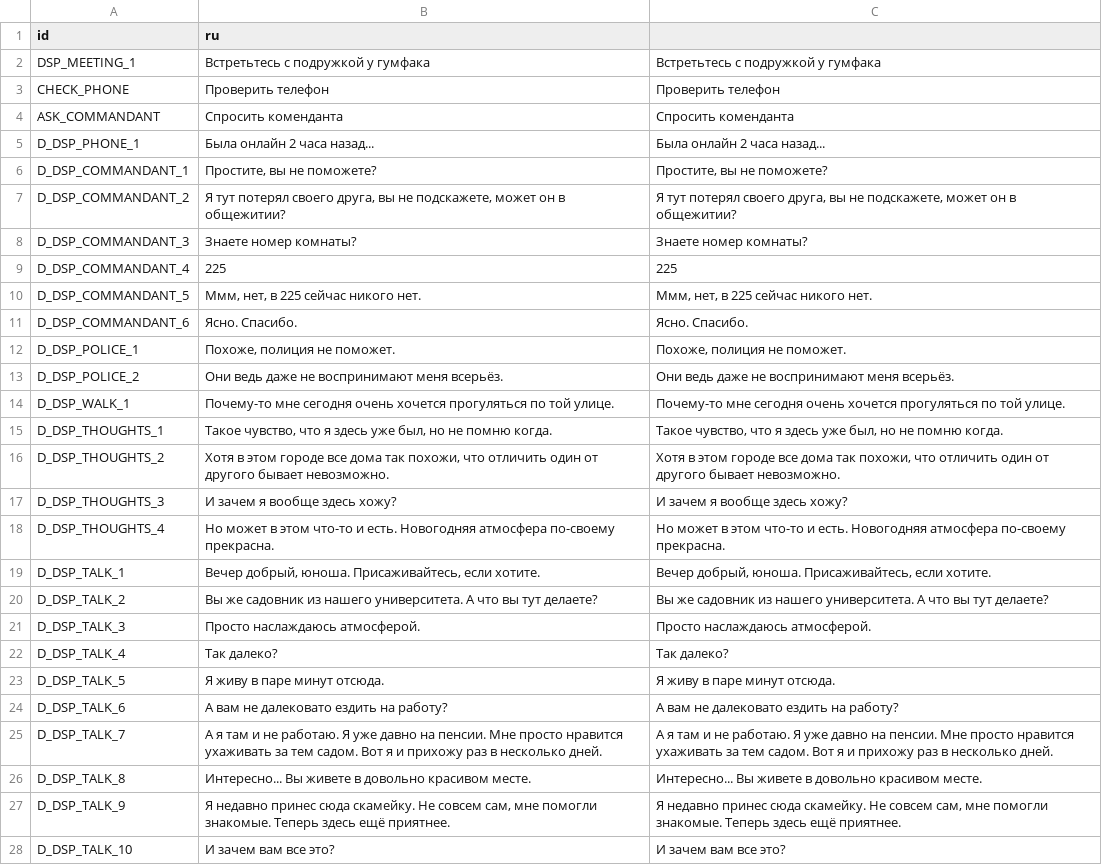
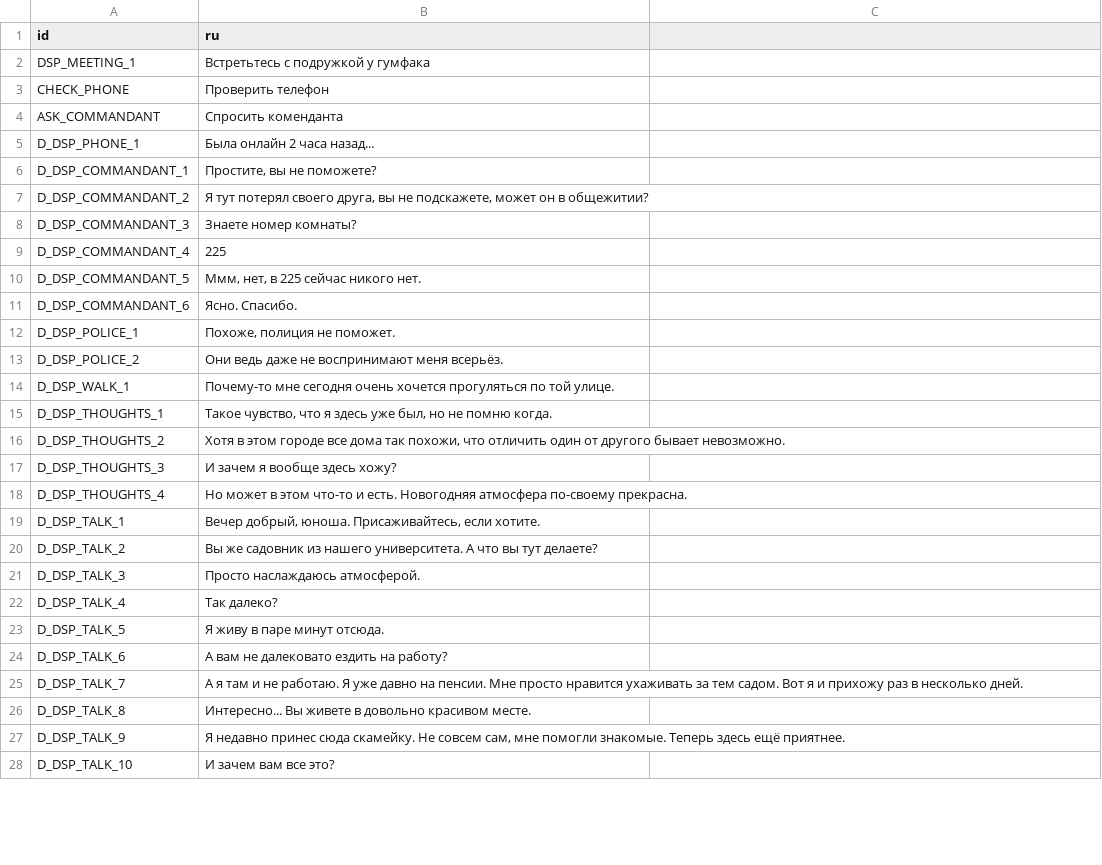
Before and after one commit to ordinary-dev/student-quest, a CSV file: Translations/en/Chapter2/Disappearance.csv, drawn as a sheet; only a part is shown; the diff covers the shown part only.

Commit message:
New translations Disappearance.csv (English)

```diff
--- a/Translations/en/Chapter2/Disappearance.csv
+++ b/Translations/en/Chapter2/Disappearance.csv
@@ -1,28 +1,28 @@
 "id","ru"
-"DSP_MEETING_1","Встретьтесь с подружкой у гумфака","Встретьтесь с подружкой у гумфака"
-"CHECK_PHONE","Проверить телефон","Проверить телефон"
-"ASK_COMMANDANT","Спросить коменданта","Спросить коменданта"
-"D_DSP_PHONE_1","Была онлайн 2 часа назад...","Была онлайн 2 часа назад..."
-"D_DSP_COMMANDANT_1","Простите, вы не поможете?","Простите, вы не поможете?"
-"D_DSP_COMMANDANT_2","Я тут потерял своего друга, вы не подскажете, может он в общежитии?","Я тут потерял своего друга, вы не подскажете, может он в общежитии?"
-"D_DSP_COMMANDANT_3","Знаете номер комнаты?","Знаете номер комнаты?"
-"D_DSP_COMMANDANT_4","225","225"
-"D_DSP_COMMANDANT_5","Ммм, нет, в 225 сейчас никого нет.","Ммм, нет, в 225 сейчас никого нет."
-"D_DSP_COMMANDANT_6","Ясно. Спасибо.","Ясно. Спасибо."
-"D_DSP_POLICE_1","Похоже, полиция не поможет.","Похоже, полиция не поможет."
-"D_DSP_POLICE_2","Они ведь даже не воспринимают меня всерьёз.","Они ведь даже не воспринимают меня всерьёз."
-"D_DSP_WALK_1","Почему-то мне сегодня очень хочется прогуляться по той улице.","Почему-то мне сегодня очень хочется прогуляться по той улице."
-"D_DSP_THOUGHTS_1","Такое чувство, что я здесь уже был, но не помню когда.","Такое чувство, что я здесь уже был, но не помню когда."
-"D_DSP_THOUGHTS_2","Хотя в этом городе все дома так похожи, что отличить один от другого бывает невозможно.","Хотя в этом городе все дома так похожи, что отличить один от другого бывает невозможно."
-"D_DSP_THOUGHTS_3","И зачем я вообще здесь хожу?","И зачем я вообще здесь хожу?"
-"D_DSP_THOUGHTS_4","Но может в этом что-то и есть. Новогодняя атмосфера по-своему прекрасна.","Но может в этом что-то и есть. Новогодняя атмосфера по-своему прекрасна."
-"D_DSP_TALK_1","Вечер добрый, юноша. Присаживайтесь, если хотите.","Вечер добрый, юноша. Присаживайтесь, если хотите."
-"D_DSP_TALK_2","Вы же садовник из нашего университета. А что вы тут делаете?","Вы же садовник из нашего университета. А что вы тут делаете?"
-"D_DSP_TALK_3","Просто наслаждаюсь атмосферой.","Просто наслаждаюсь атмосферой."
-"D_DSP_TALK_4","Так далеко?","Так далеко?"
-"D_DSP_TALK_5","Я живу в паре минут отсюда.","Я живу в паре минут отсюда."
-"D_DSP_TALK_6","А вам не далековато ездить на работу?","А вам не далековато ездить на работу?"
-"D_DSP_TALK_7","А я там и не работаю. Я уже давно на пенсии. Мне просто нравится ухаживать за тем садом. Вот я и прихожу раз в несколько дней.","А я там и не работаю. Я уже давно на пенсии. Мне просто нравится ухаживать за тем садом. Вот я и прихожу раз в несколько дней."
-"D_DSP_TALK_8","Интересно... Вы живете в довольно красивом месте.","Интересно... Вы живете в довольно красивом месте."
-"D_DSP_TALK_9","Я недавно принес сюда скамейку. Не совсем сам, мне помогли знакомые. Теперь здесь ещё приятнее.","Я недавно принес сюда скамейку. Не совсем сам, мне помогли знакомые. Теперь здесь ещё приятнее."
-"D_DSP_TALK_10","И зачем вам все это?","И зачем вам все это?"
+"DSP_MEETING_1","Встретьтесь с подружкой у гумфака"
+"CHECK_PHONE","Проверить телефон"
+"ASK_COMMANDANT","Спросить коменданта"
+"D_DSP_PHONE_1","Была онлайн 2 часа назад..."
+"D_DSP_COMMANDANT_1","Простите, вы не поможете?"
+"D_DSP_COMMANDANT_2","Я тут потерял своего друга, вы не подскажете, может он в общежитии?"
+"D_DSP_COMMANDANT_3","Знаете номер комнаты?"
+"D_DSP_COMMANDANT_4","225"
+"D_DSP_COMMANDANT_5","Ммм, нет, в 225 сейчас никого нет."
+"D_DSP_COMMANDANT_6","Ясно. Спасибо."
+"D_DSP_POLICE_1","Похоже, полиция не поможет."
+"D_DSP_POLICE_2","Они ведь даже не воспринимают меня всерьёз."
+"D_DSP_WALK_1","Почему-то мне сегодня очень хочется прогуляться по той улице."
+"D_DSP_THOUGHTS_1","Такое чувство, что я здесь уже был, но не помню когда."
+"D_DSP_THOUGHTS_2","Хотя в этом городе все дома так похожи, что отличить один от другого бывает невозможно."
+"D_DSP_THOUGHTS_3","И зачем я вообще здесь хожу?"
+"D_DSP_THOUGHTS_4","Но может в этом что-то и есть. Новогодняя атмосфера по-своему прекрасна."
+"D_DSP_TALK_1","Вечер добрый, юноша. Присаживайтесь, если хотите."
+"D_DSP_TALK_2","Вы же садовник из нашего университета. А что вы тут делаете?"
+"D_DSP_TALK_3","Просто наслаждаюсь атмосферой."
+"D_DSP_TALK_4","Так далеко?"
+"D_DSP_TALK_5","Я живу в паре минут отсюда."
+"D_DSP_TALK_6","А вам не далековато ездить на работу?"
+"D_DSP_TALK_7","А я там и не работаю. Я уже давно на пенсии. Мне просто нравится ухаживать за тем садом. Вот я и прихожу раз в несколько дней."
+"D_DSP_TALK_8","Интересно... Вы живете в довольно красивом месте."
+"D_DSP_TALK_9","Я недавно принес сюда скамейку. Не совсем сам, мне помогли знакомые. Теперь здесь ещё приятнее."
+"D_DSP_TALK_10","И зачем вам все это?"
```
Also changed, not shown: 48 edited cells elsewhere in this file.
